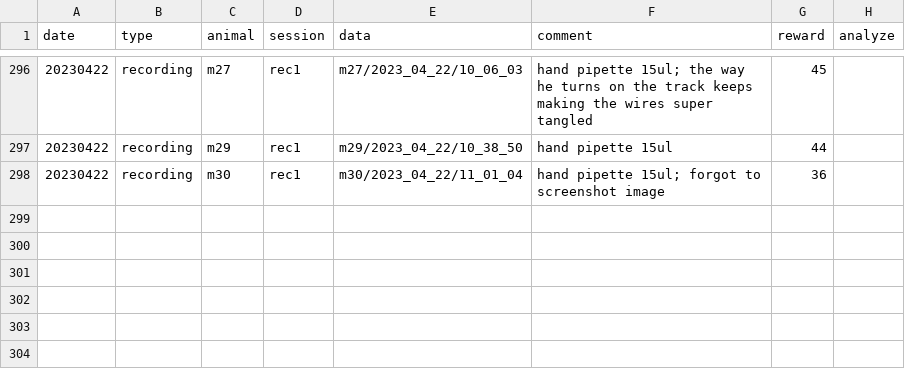
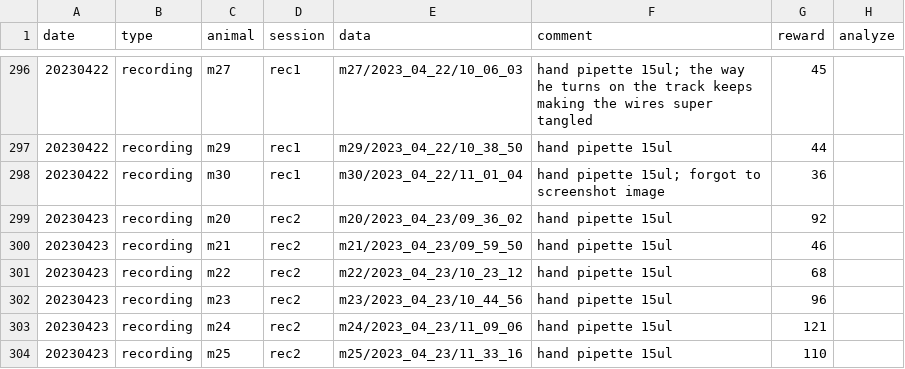
Before and after one commit to denisecailab/miniscope_2s-validation, a CSV file: experiment/cv_exp0/log/sessions.csv, drawn as a sheet; only a part is shown, gaps mark what is left out.

```diff
--- a/experiment/cv_exp0/log/sessions.csv
+++ b/experiment/cv_exp0/log/sessions.csv
@@ -298 +298,7 @@ date,type,animal,session,data,comment,reward,analyze
 20230422,recording,m30,rec1,m30/2023_04_22/11_01_04,hand pipette 15ul; forgot to screenshot image,36,
+20230423,recording,m20,rec2,m20/2023_04_23/09_36_02,hand pipette 15ul,92,
+20230423,recording,m21,rec2,m21/2023_04_23/09_59_50,hand pipette 15ul,46,
+20230423,recording,m22,rec2,m22/2023_04_23/10_23_12,hand pipette 15ul,68,
+20230423,recording,m23,rec2,m23/2023_04_23/10_44_56,hand pipette 15ul,96,
+20230423,recording,m24,rec2,m24/2023_04_23/11_09_06,hand pipette 15ul,121,
+20230423,recording,m25,rec2,m25/2023_04_23/11_33_16,hand pipette 15ul,110,
```
Also changed, not shown: experiment/cv_exp0/log/weight.csv, 6 other files.
